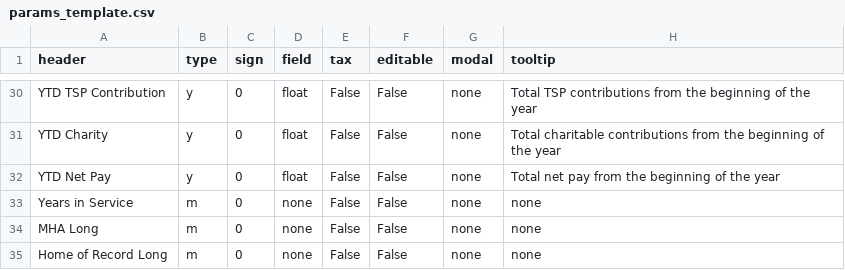
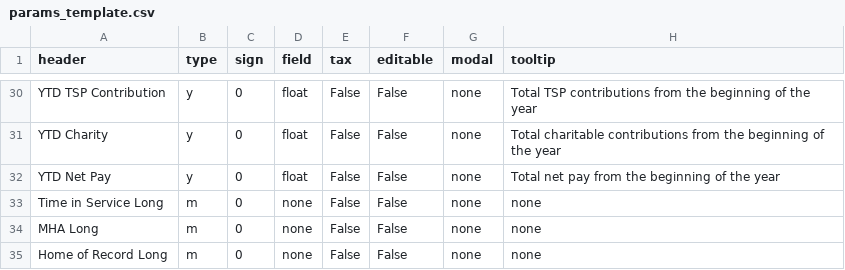
Before and after one commit to west757/PayLES, a CSV file: app/static/csv/params_template.csv, drawn as a sheet; only a part is shown, gaps mark what is left out.

```diff
--- a/app/static/csv/params_template.csv
+++ b/app/static/csv/params_template.csv
@@ -32,3 +32,3 @@ YTD Charity,y,0,float,False,False,none,Total charitable contributions from the b
 YTD Net Pay,y,0,float,False,False,none,Total net pay from the beginning of the year
-Years in Service,m,0,none,False,False,none,none
+Time in Service Long,m,0,none,False,False,none,none
 MHA Long,m,0,none,False,False,none,none
```
Also changed, not shown: app/static/csv/home_of_records.csv, app/static/csv/mha_zip_codes.csv, 4 other files.
